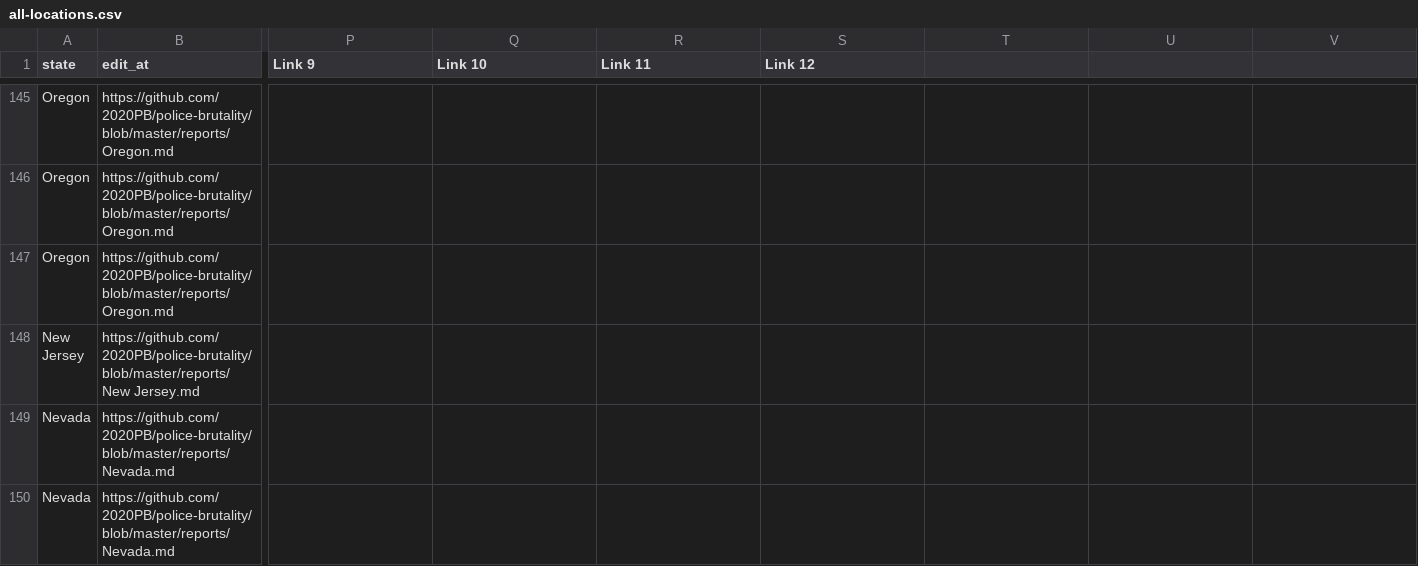
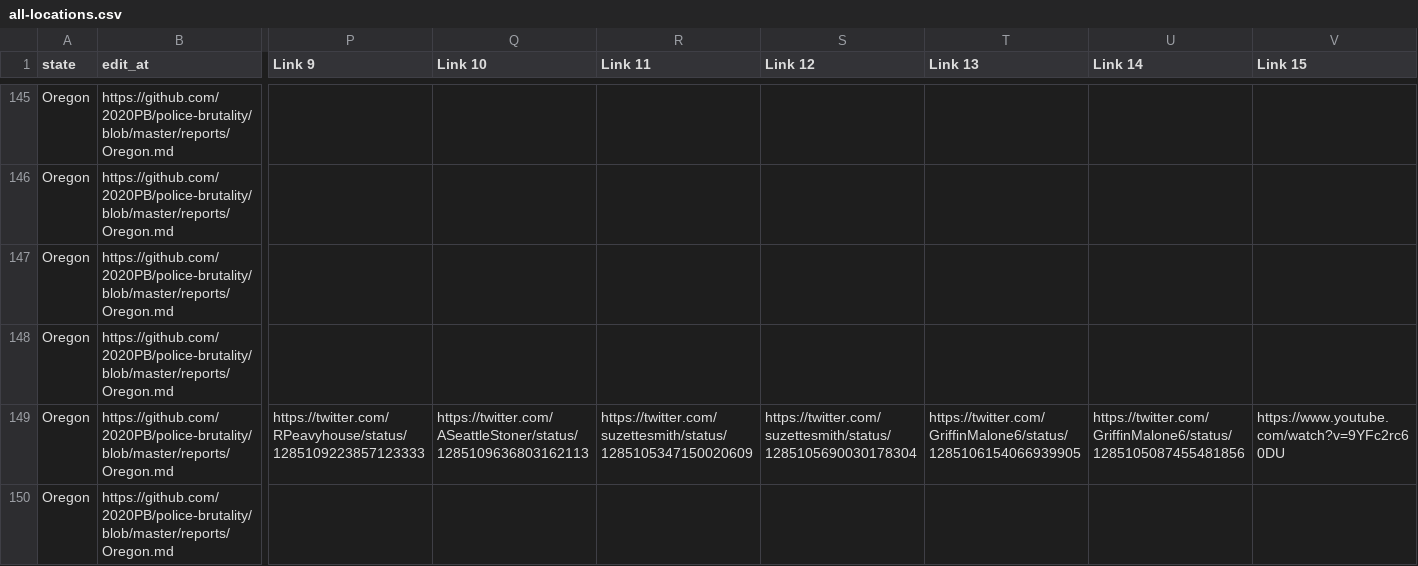
Before and after one commit to 2020PB/police-brutality, a CSV file: all-locations.csv, drawn as a sheet; only a part is shown, gaps mark what is left out; the shorter side is filled out with more unchanged rows; rows hold the shown columns only; the diff covers the shown part only; the diff names each change by its address in the sheet, - before the commit and + after, or states it on an @@ line.

Commit message:
Update data_build to output generated at ccc4340

```diff
--- a/all-locations.csv
+++ b/all-locations.csv
-T1: (empty)
+T1: Link 13
-U1: (empty)
+U1: Link 14
-V1: (empty)
+V1: Link 15
+row 147: Oregon | https://github.com/2020PB/police-brutality/blob/master/reports/Oregon.md
+row 148: Oregon | https://github.com/2020PB/police-brutality/blob/master/reports/Oregon.md
+row 149: Oregon | https://github.com/2020PB/police-brutality/blob/master/reports/Oregon.md | https://twitter.com/RPeavyhouse/status/1285109223857123333 | https://twitter.com/ASeattleStoner/status/1285109636803162113 | https://twitter.com/suzettesmith/status/1285105347150020609 | https://twitter.com/suzettesmith/status/1285105690030178304 | https://twitter.com/GriffinMalone6/status/1285106154066939905 | https://twitter.com/GriffinMalone6/status/1285105087455481856 | https://www.youtube.com/watch?v=9YFc2rc60DU
+row 150: Oregon | https://github.com/2020PB/police-brutality/blob/master/reports/Oregon.md
```
Also changed, not shown: 4 added rows elsewhere in this file, 3 other files.
